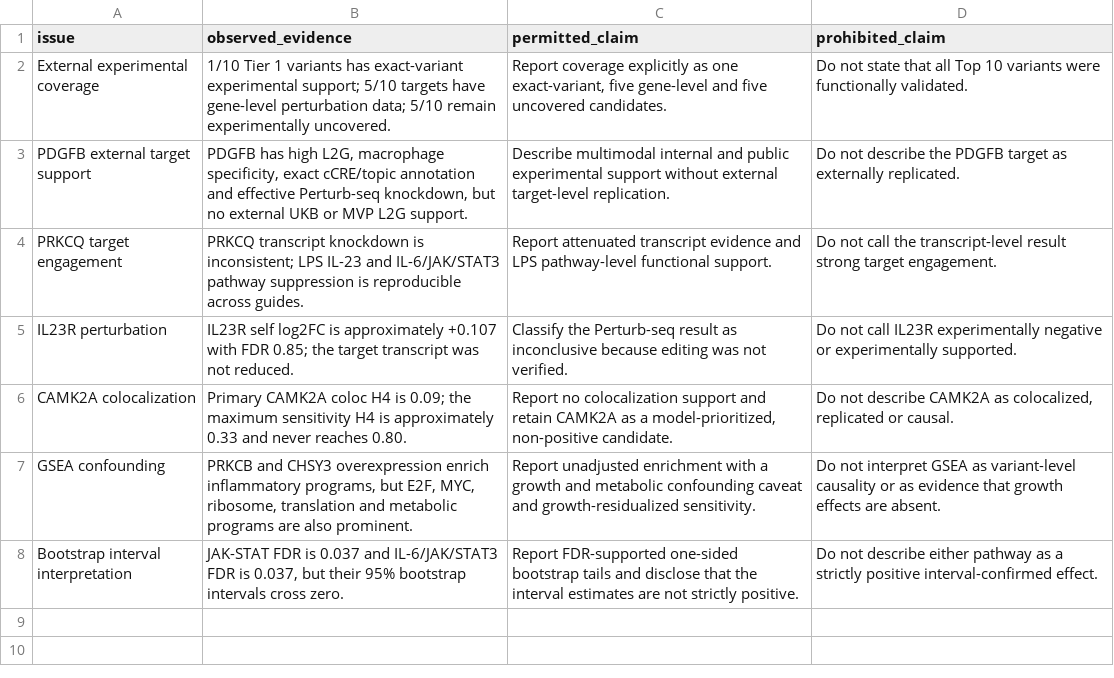
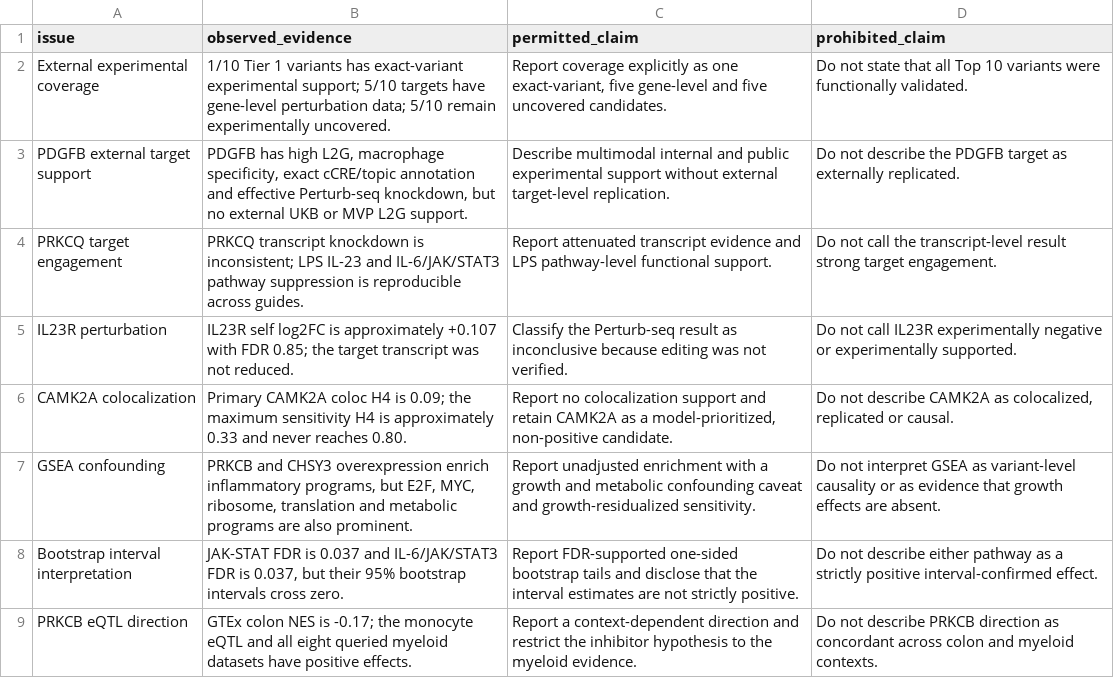
Before and after one commit to wzp24k/IBD-AlphaGenome2-Macrophage-Prioritization, a CSV file: results/tables/claim_calibration.csv, drawn as a sheet; the diff names each change by its address in the sheet, - before the commit and + after, or states it on an @@ line.

```diff
--- a/results/tables/claim_calibration.csv
+++ b/results/tables/claim_calibration.csv
+row 9: PRKCB eQTL direction | GTEx colon NES is -0.17; the monocyte eQTL and all eight queried myeloid datasets have positive effects. | Report a context-dependent direction and restrict the inhibitor hypothesis to the myeloid evidence. | Do not describe PRKCB direction as concordant across colon and myeloid contexts.
```
Also changed, not shown: 12 other files.
